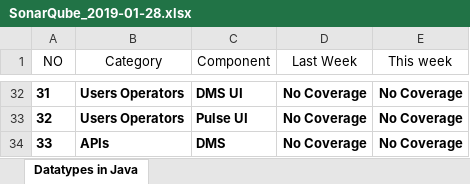
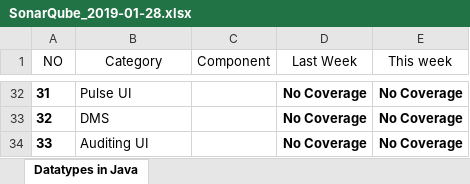
Before and after one commit to goxr3plus/JSoup-Apache-Poi-Example, an Excel workbook: SonarExcel/SonarQube_2019-01-28.xlsx, sheet Datatypes in Java, drawn as a sheet; only a part is shown, gaps mark what is left out; values as stored, in another font and other column widths than the file's, no borders; the diff covers the shown part only; the diff names each change by its address in the sheet, - before the commit and + after, or states it on an @@ line.

```diff
--- a/SonarExcel/SonarQube_2019-01-28.xlsx (sheet Datatypes in Java)
+++ b/SonarExcel/SonarQube_2019-01-28.xlsx (sheet Datatypes in Java)
-B32:B34 bold: on
+B32:B34 bold: off
-B32 (Category): Users Operators
+B32 (Category): Pulse UI
-C32 (Component): DMS UI
+C32 (Component): (empty)
-B33 (Category): Users Operators
+B33 (Category): DMS
-C33 (Component): Pulse UI
+C33 (Component): (empty)
-B34 (Category): APIs
+B34 (Category): Auditing UI
-C34 (Component): DMS
+C34 (Component): (empty)
```
Also changed, not shown: 62 edited cells and cell formats elsewhere in this sheet, SonarExcel/Sonarqube_2019-01-18.xlsx, 1 other file.
